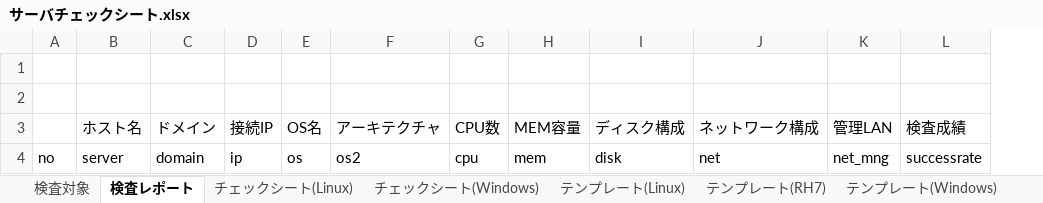
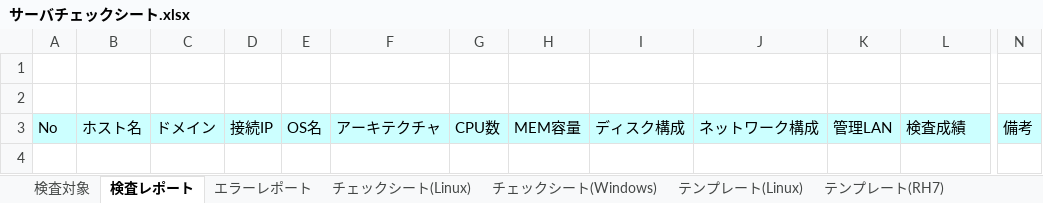
Before and after one commit to frsw3nr/gradle-server-acceptance, an Excel workbook: サーバチェックシート.xlsx, sheet 検査レポート, drawn as a sheet; only a part is shown, gaps mark what is left out; values as stored, in another font and other column widths than the file's, no borders; removed rows and columns are numbered as before the commit, all else as after; rows hold the shown columns only; the diff covers the shown part only; the diff names each change by its address in the sheet, - before the commit and + after, or states it on an @@ line.

```diff
--- a/サーバチェックシート.xlsx (sheet 検査レポート)
+++ b/サーバチェックシート.xlsx (sheet 検査レポート)
+sheet tab: エラーレポート
-column A, empty
+column A, row 3: No
+column N, row 3: 備考
-B3:L3 fill: none
+B3:L3 fill: #CCFFFF
-row 4: no | server | domain | ip | os | os2 | cpu | mem | disk | net | net_mng | successrate
```
Also changed, not shown: cell formats elsewhere in this sheet, sheet 検査対象, hidden cells, 12 other files.
